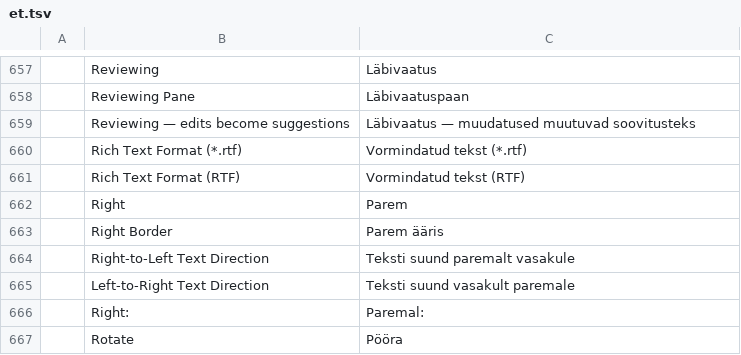
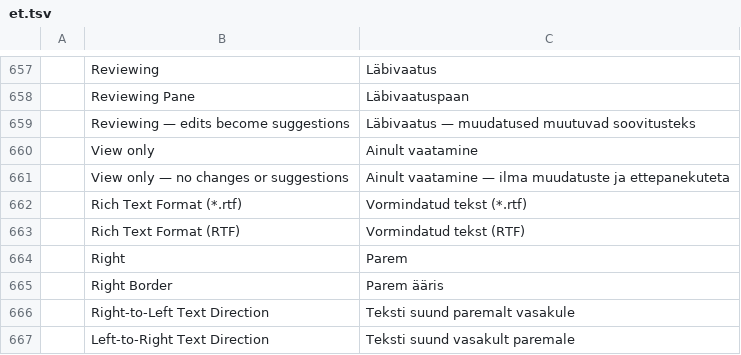
Before and after one commit to chanonss/khiankrub, a TSV file: crates/ui-egui/src/i18n/et.tsv, drawn as a sheet; only a part is shown, gaps mark what is left out; the shorter side is filled out with more unchanged rows.

```diff
--- a/crates/ui-egui/src/i18n/et.tsv
+++ b/crates/ui-egui/src/i18n/et.tsv
@@ -659,2 +659,4 @@
 	Reviewing — edits become suggestions	Läbivaatus — muudatused muutuvad soovitusteks
+	View only	Ainult vaatamine
+	View only — no changes or suggestions	Ainult vaatamine — ilma muudatuste ja ettepanekuteta
 	Rich Text Format (*.rtf)	Vormindatud tekst (*.rtf)
```
Also changed, not shown: crates/ui-egui/src/i18n/bg.tsv, crates/ui-egui/src/i18n/ru.tsv, 25 other files.
